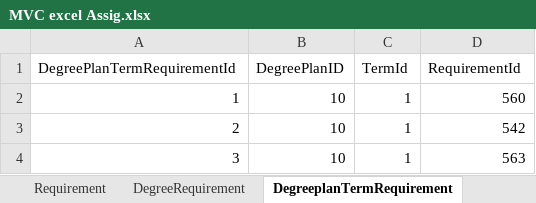
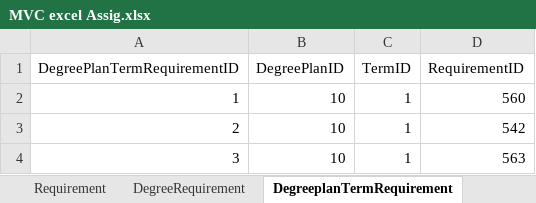
Before and after one commit to sriramteja04/MVC, an Excel workbook: MVC excel Assig.xlsx, sheet DegreeplanTermRequirement, drawn as a sheet; only a part is shown; values as stored, in another font and other column widths than the file's, no borders; the diff names each change by its address in the sheet, - before the commit and + after, or states it on an @@ line.

```diff
--- a/MVC excel Assig.xlsx (sheet DegreeplanTermRequirement)
+++ b/MVC excel Assig.xlsx (sheet DegreeplanTermRequirement)
-A1: DegreePlanTermRequirementId
+A1: DegreePlanTermRequirementID
-C1: TermId
+C1: TermID
-D1: RequirementId
+D1: RequirementID
```
Also changed, not shown: sheet Degree, sheet DegreeRequirement, sheet Student, sheet StudentTerm, sheet DegreePlan, 10 other files.
